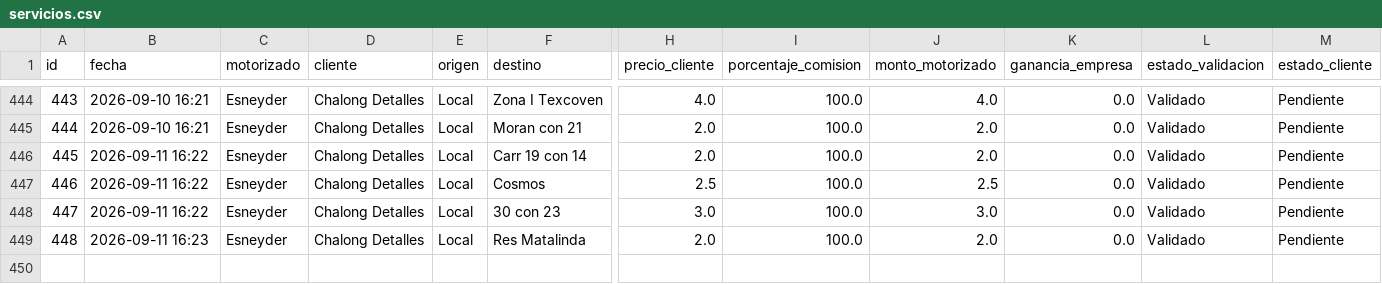
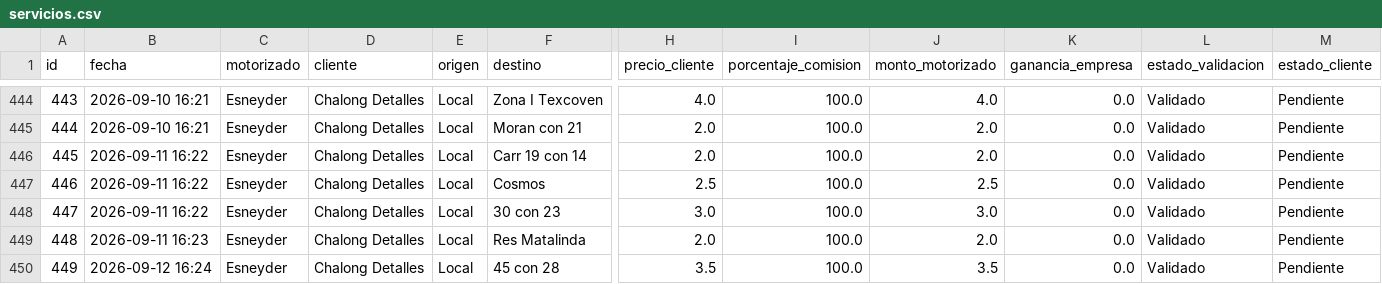
Before and after one commit to motovueltas-maker/Motovueltas-v2, a CSV file: servicios.csv, drawn as a sheet; only a part is shown, gaps mark what is left out; rows hold the shown columns only; the diff names each change by its address in the sheet, - before the commit and + after, or states it on an @@ line.

Commit message:
Vuelta #449 cargada por esneyder

```diff
--- a/servicios.csv
+++ b/servicios.csv
+row 450: 449 | 2026-09-12 16:24 | Esneyder | Chalong Detalles | Local | 45 con 28 | 3.5 | 100.0 | 3.5 | 0.0 | Validado | Pendiente
```
